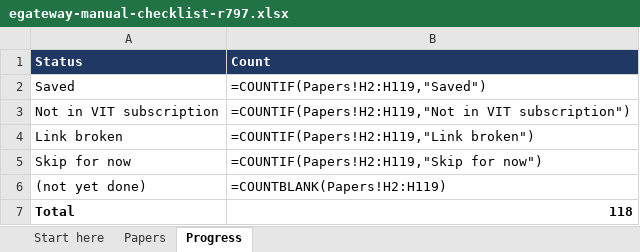
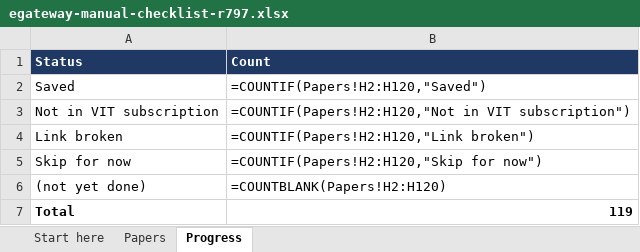
Before and after one commit to shlokDS16/reliability-aware-fusion-unidisc, an Excel workbook: research/review/fulltext/egateway-manual-checklist-r797.xlsx, sheet Progress, drawn as a sheet; values as stored, in another font and other column widths than the file's, no borders; formulas without a stored value are shown as written; the diff names each change by its address in the sheet, - before the commit and + after, or states it on an @@ line.

```diff
--- a/research/review/fulltext/egateway-manual-checklist-r797.xlsx (sheet Progress)
+++ b/research/review/fulltext/egateway-manual-checklist-r797.xlsx (sheet Progress)
-B2 (Count): =COUNTIF(Papers!H2:H119,"Saved")
+B2 (Count): =COUNTIF(Papers!H2:H120,"Saved")
-B3 (Count): =COUNTIF(Papers!H2:H119,"Not in VIT…
+B3 (Count): =COUNTIF(Papers!H2:H120,"Not in VIT…
-B4 (Count): =COUNTIF(Papers!H2:H119,"Link broken")
+B4 (Count): =COUNTIF(Papers!H2:H120,"Link broken")
-B5 (Count): =COUNTIF(Papers!H2:H119,"Skip for now")
+B5 (Count): =COUNTIF(Papers!H2:H120,"Skip for now")
-B6 (Count): =COUNTBLANK(Papers!H2:H119)
+B6 (Count): =COUNTBLANK(Papers!H2:H120)
-B7 (Count): 118
+B7 (Count): 119
```
Also changed, not shown: sheet Papers, sheet Start here, 6 other files.
